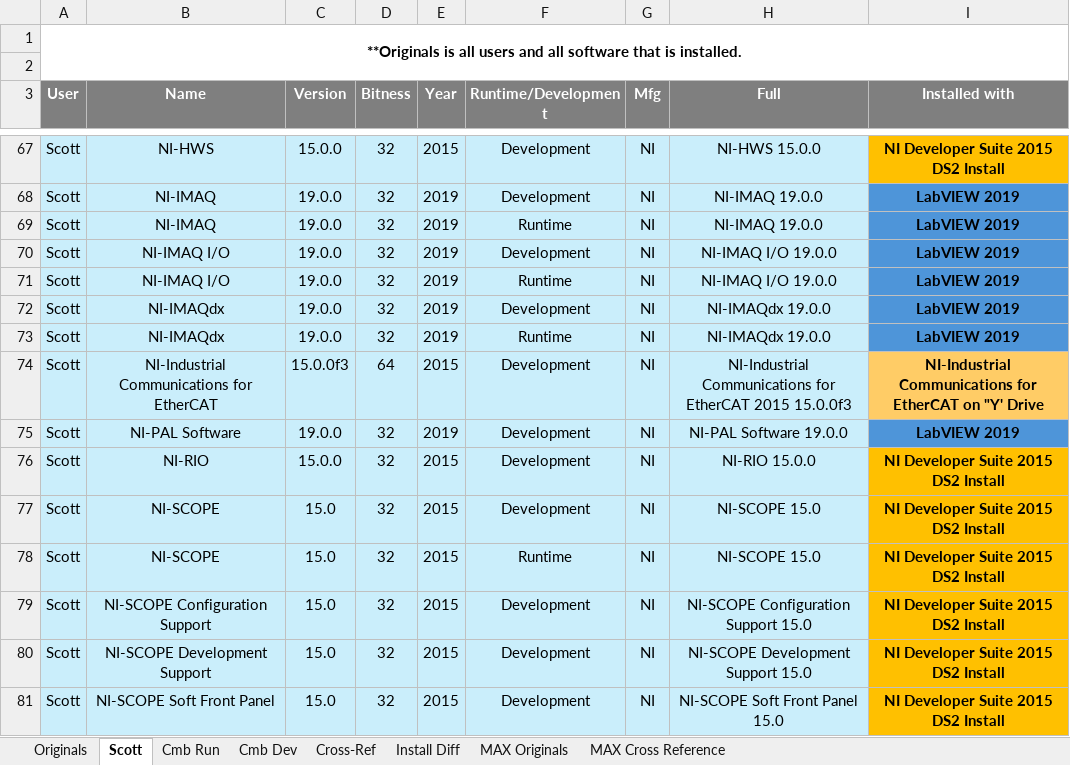
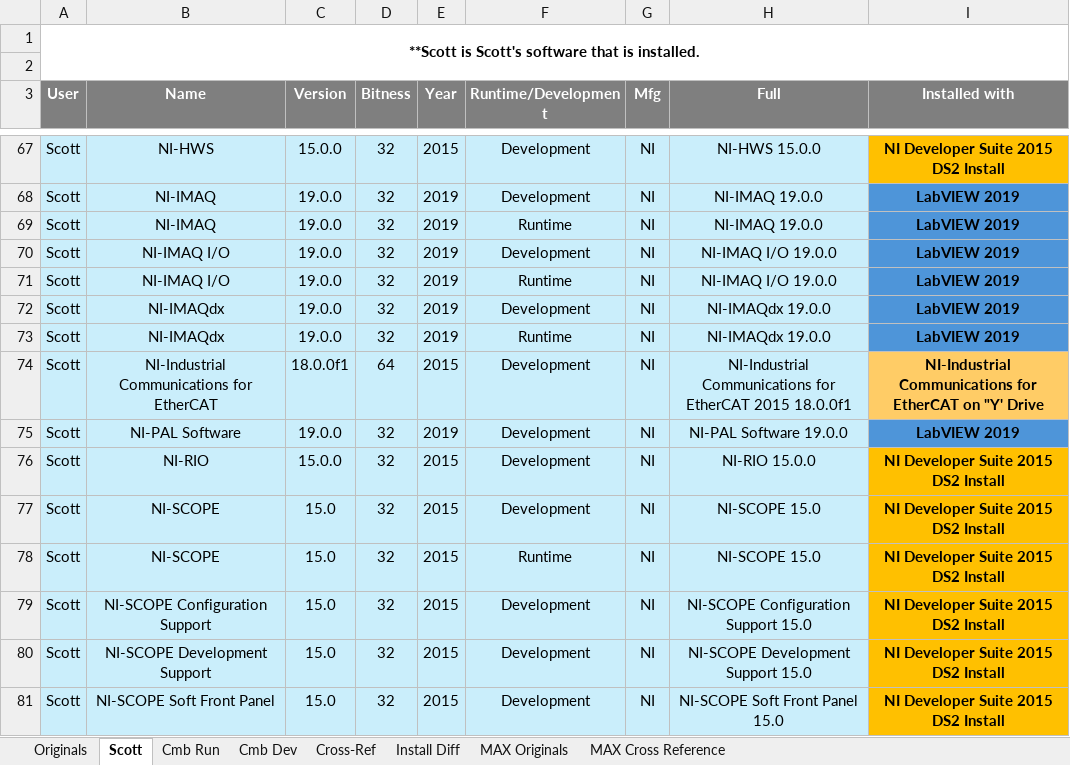
Before and after one commit to jbeachsc/Projects, an Excel workbook: LabVIEW Install Documentation/Supporting Documents/Configurations/Configuration Matrix V3.xlsm, sheet Scott, drawn as a sheet; only a part is shown, gaps mark what is left out; values as stored, in another font and other column widths than the file's, no borders; 1 other sheet too large or unreadable and not compared; the diff names each change by its address in the sheet, - before the commit and + after, or states it on an @@ line.

```diff
--- a/LabVIEW Install Documentation/Supporting Documents/Configurations/Configuration Matrix V3.xlsm (sheet Scott)
+++ b/LabVIEW Install Documentation/Supporting Documents/Configurations/Configuration Matrix V3.xlsm (sheet Scott)
-A1 (User): **Originals is all users and all software that…
+A1 (User): **Scott is Scott's software that…
-C74 (Version): 15.0.0f3
+C74 (Version): 18.0.0f1
-H74 (Full): …EtherCAT 2015 15.0.0f3
+H74 (Full): …EtherCAT 2015 18.0.0f1
```
Also changed, not shown: sheet Install Diff, sheet MAX Originals, sheet MAX Cross Reference, sheet Cmb Dev, sheet Cmb Run, 10 other files.
